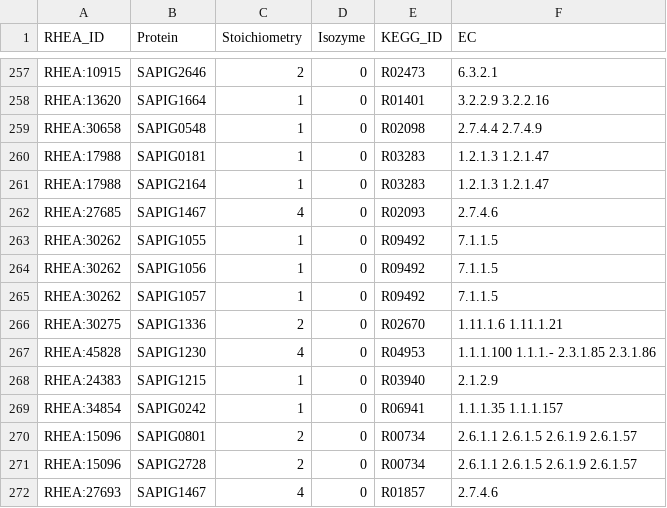
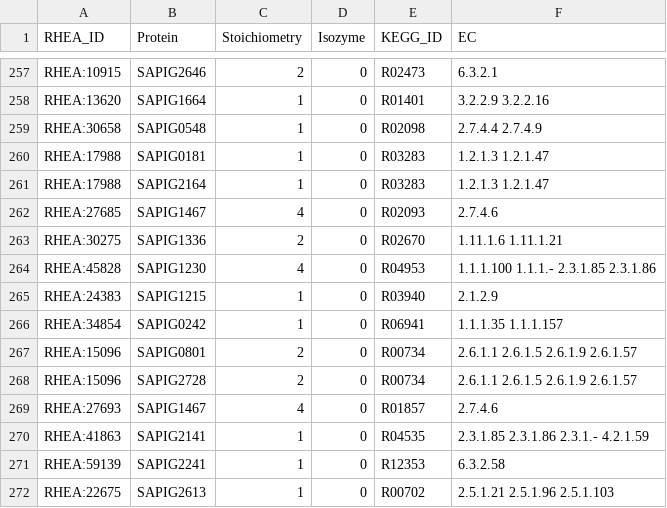
Before and after one commit to HettieC/StaphylococcusAureus, a CSV file: data/model/reactions/metabolic_reactions.csv, drawn as a sheet; only a part is shown, gaps mark what is left out; the shorter side is filled out with more unchanged rows.

```diff
--- a/data/model/reactions/metabolic_reactions.csv
+++ b/data/model/reactions/metabolic_reactions.csv
@@ -262,5 +262,2 @@ RHEA:17988,SAPIG2164,1,0,R03283,1.2.1.3 1.2.1.47
 RHEA:27685,SAPIG1467,4,0,R02093,2.7.4.6
-RHEA:30262,SAPIG1055,1,0,R09492,7.1.1.5
-RHEA:30262,SAPIG1056,1,0,R09492,7.1.1.5
-RHEA:30262,SAPIG1057,1,0,R09492,7.1.1.5
 RHEA:30275,SAPIG1336,2,0,R02670,1.11.1.6 1.11.1.21
```
Also changed, not shown: data/model/exchanges/sources.csv, data/model/reactions/gapfilling_reactions.csv, 14 other files.
